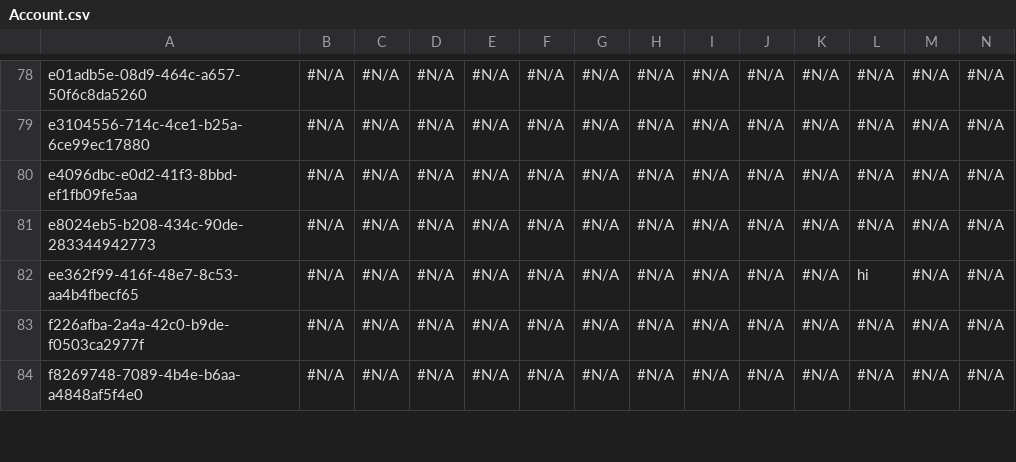
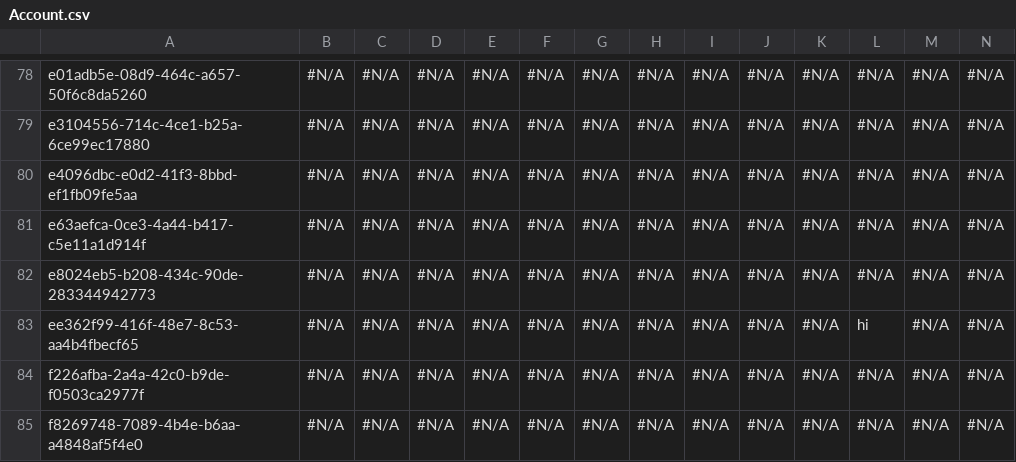
Before and after one commit to Asnafshaikh/QA9Regreession11.16, a CSV file: Account.csv, drawn as a sheet; only a part is shown, gaps mark what is left out; rows hold the shown columns only; the diff names each change by its address in the sheet, - before the commit and + after, or states it on an @@ line.

```diff
--- a/Account.csv
+++ b/Account.csv
+row 81: e63aefca-0ce3-4a44-b417-c5e11a1d914f | #N/A | #N/A | #N/A | #N/A | #N/A | #N/A | #N/A | #N/A | #N/A | #N/A | #N/A | #N/A | #N/A
```
